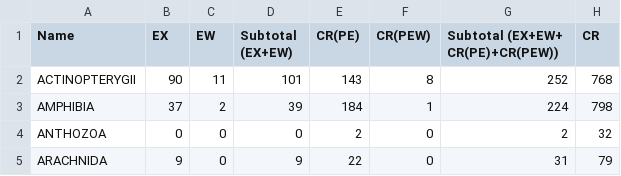
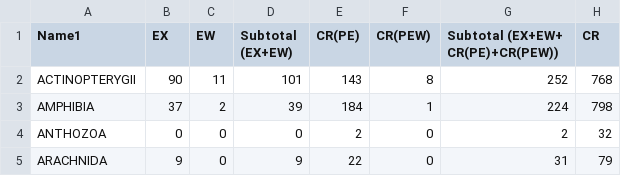
Before and after one commit to tzii-yn/mar-57, a CSV file: data/all_animals.csv, drawn as a sheet; only a part is shown; the diff names each change by its address in the sheet, - before the commit and + after, or states it on an @@ line.

Commit message:
test changes

```diff
--- a/data/all_animals.csv
+++ b/data/all_animals.csv
-A1: Name
+A1: Name1
```
